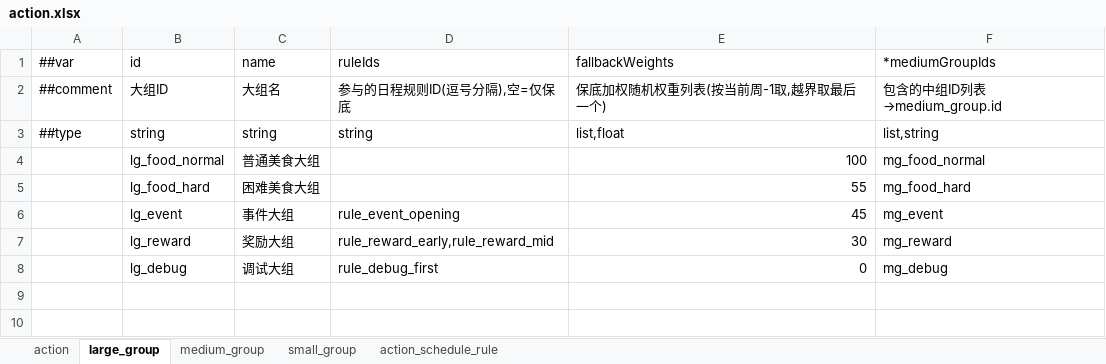
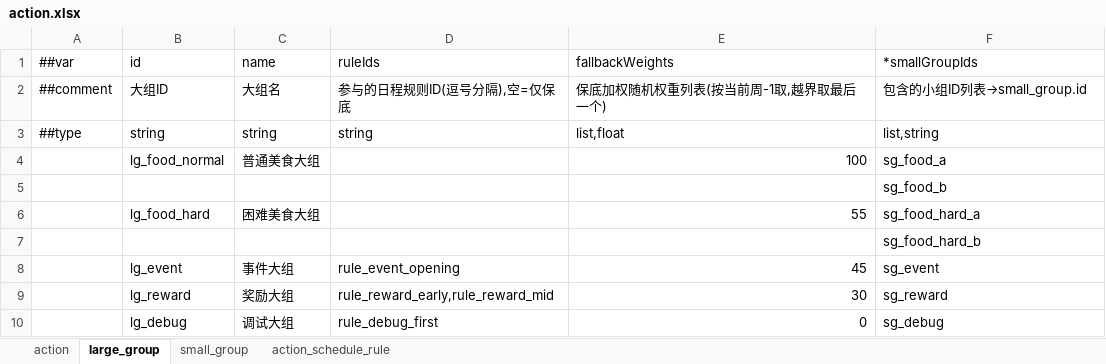
Before and after one commit to 2563495284/gourmetproject, an Excel workbook: GourmetProject/GameConfig/Datas/action.xlsx, sheet large_group, drawn as a sheet; values as stored, in another font and other column widths than the file's, no borders; addresses are those after the commit; the diff names each change by its address in the sheet, - before the commit and + after, or states it on an @@ line.

```diff
--- a/GourmetProject/GameConfig/Datas/action.xlsx (sheet large_group)
+++ b/GourmetProject/GameConfig/Datas/action.xlsx (sheet large_group)
-sheet tab: medium_group
-F1: *mediumGroupIds
+F1: *smallGroupIds
-F2 (*smallGroupIds): 包含的中组ID列表→medium_group.id
+F2 (*smallGroupIds): 包含的小组ID列表→small_group.id
-F4 (*smallGroupIds): mg_food_normal
+F4 (*smallGroupIds): sg_food_a
+row 5:  |  |  |  |  | sg_food_b
-F6 (*smallGroupIds): mg_food_hard
+F6 (*smallGroupIds): sg_food_hard_a
+row 7:  |  |  |  |  | sg_food_hard_b
-F8 (*smallGroupIds): mg_event
+F8 (*smallGroupIds): sg_event
-F9 (*smallGroupIds): mg_reward
+F9 (*smallGroupIds): sg_reward
-F10 (*smallGroupIds): mg_debug
+F10 (*smallGroupIds): sg_debug
```
Also changed, not shown: sheet small_group, GourmetProject/GameConfig/Datas/__beans__.xlsx, GourmetProject/GameConfig/Datas/__tables__.xlsx, 22 other files.
